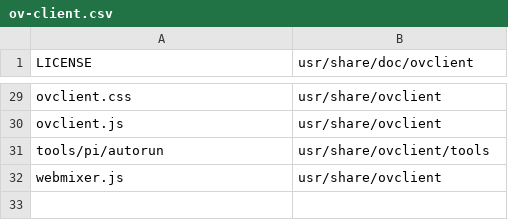
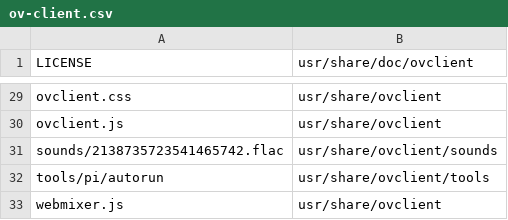
Before and after one commit to gisogrimm/ov-client, a CSV file: packaging/deb/ov-client.csv, drawn as a sheet; only a part is shown, gaps mark what is left out; the diff names each change by its address in the sheet, - before the commit and + after, or states it on an @@ line.

Commit message:
use cached sound files

```diff
--- a/packaging/deb/ov-client.csv
+++ b/packaging/deb/ov-client.csv
+row 31: sounds/2138735723541465742.flac | usr/share/ovclient/sounds
```
Also changed, not shown: 1 other file.
